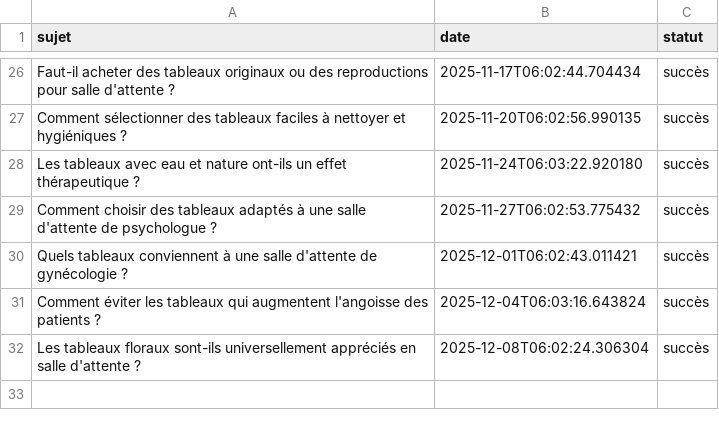
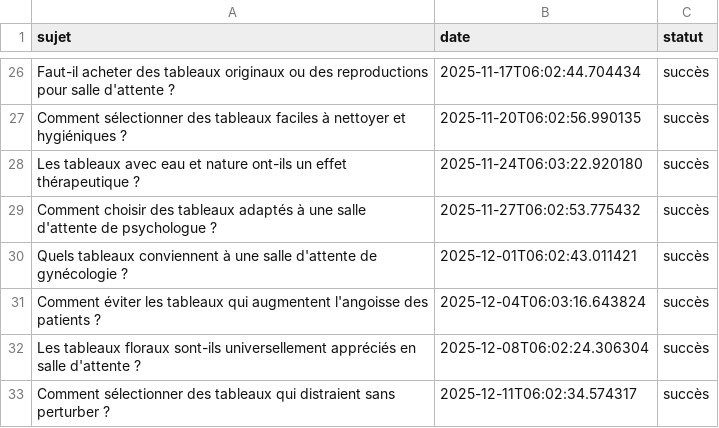
Before and after one commit to Metalosmose21/Salle-d-attente-1, a CSV file: sujets_traites.csv, drawn as a sheet; only a part is shown, gaps mark what is left out.

```diff
--- a/sujets_traites.csv
+++ b/sujets_traites.csv
@@ -32 +32,2 @@ Comment éviter les tableaux qui augmentent l'angoisse des patients ?,2025-12-04
 Les tableaux floraux sont-ils universellement appréciés en salle d'attente ?,2025-12-08T06:02:24.306304,succès
+Comment sélectionner des tableaux qui distraient sans perturber ?,2025-12-11T06:02:34.574317,succès
```
Also changed, not shown: sujets.csv.
